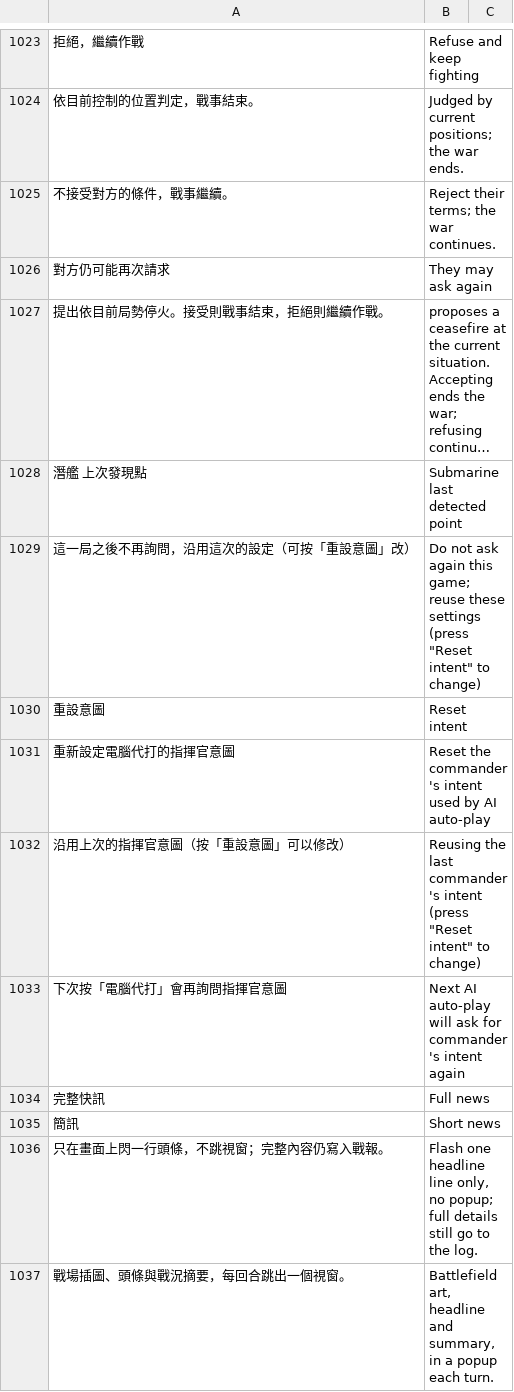
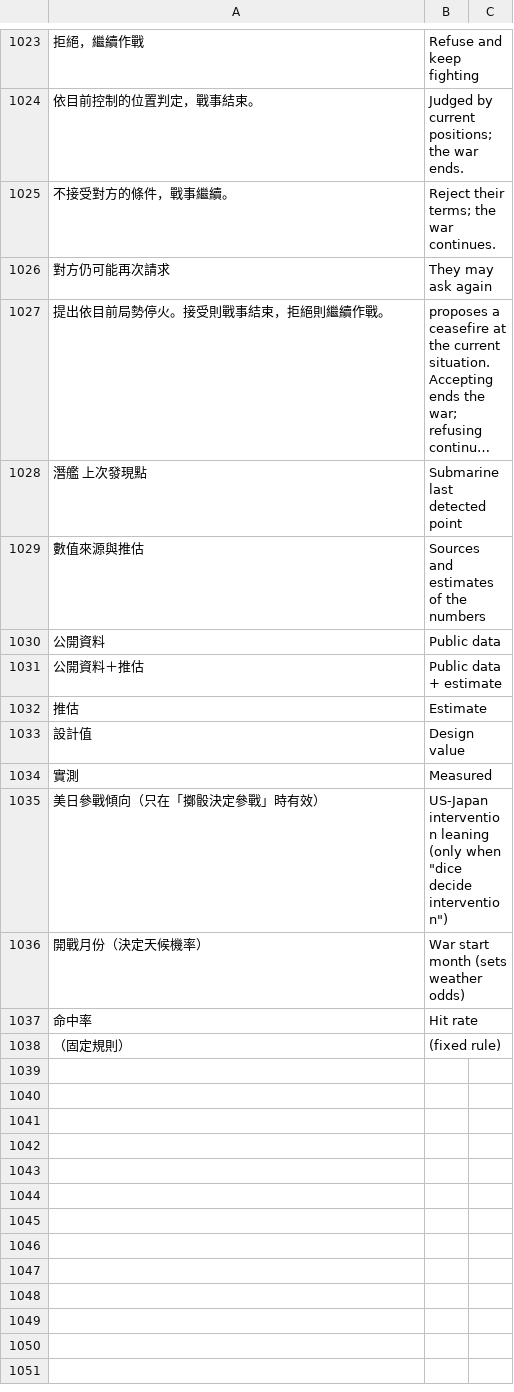
Before and after one commit to sunhome1220/games, a TSV file: taiwan-strait-landing/tools/i18n/extras.tsv, drawn as a sheet; only a part is shown, gaps mark what is left out; long unchanged cells end in …; removed rows and columns are numbered as before the commit, all else as after; the diff names each change by its address in the sheet, - before the commit and + after, or states it on an @@ line.

```diff
--- a/taiwan-strait-landing/tools/i18n/extras.tsv
+++ b/taiwan-strait-landing/tools/i18n/extras.tsv
-row 1029: 這一局之後不再詢問，沿用這次的設定（可按「重設意圖」改） | Do not ask again this game; reuse these settings (press "Reset intent" to change)
-row 1030: 重設意圖 | Reset intent
-row 1031: 重新設定電腦代打的指揮官意圖 | Reset the commander's intent used by AI auto-play
-row 1032: 沿用上次的指揮官意圖（按「重設意圖」可以修改） | Reusing the last commander's intent (press "Reset intent" to change)
-row 1033: 下次按「電腦代打」會再詢問指揮官意圖 | Next AI auto-play will ask for commander's intent again
-row 1034: 完整快訊 | Full news
-row 1035: 簡訊 | Short news
-row 1036: 只在畫面上閃一行頭條，不跳視窗；完整內容仍寫入戰報。 | Flash one headline line only, no popup; full details still go to the log.
-row 1037: 戰場插圖、頭條與戰況摘要，每回合跳出一個視窗。 | Battlefield art, headline and summary, in a popup each turn.
+row 1029: 數值來源與推估 | Sources and estimates of the numbers
+row 1030: 公開資料 | Public data
+row 1031: 公開資料＋推估 | Public data + estimate
+row 1032: 推估 | Estimate
+row 1033: 設計值 | Design value
+row 1034: 實測 | Measured
+row 1035: 美日參戰傾向（只在「擲骰決定參戰」時有效） | US-Japan intervention leaning (only when "dice decide intervention")
+row 1036: 開戰月份（決定天候機率） | War start month (sets weather odds)
+row 1037: 命中率 | Hit rate
+row 1038: （固定規則） | (fixed rule)
```
Also changed, not shown: 2 other files.
